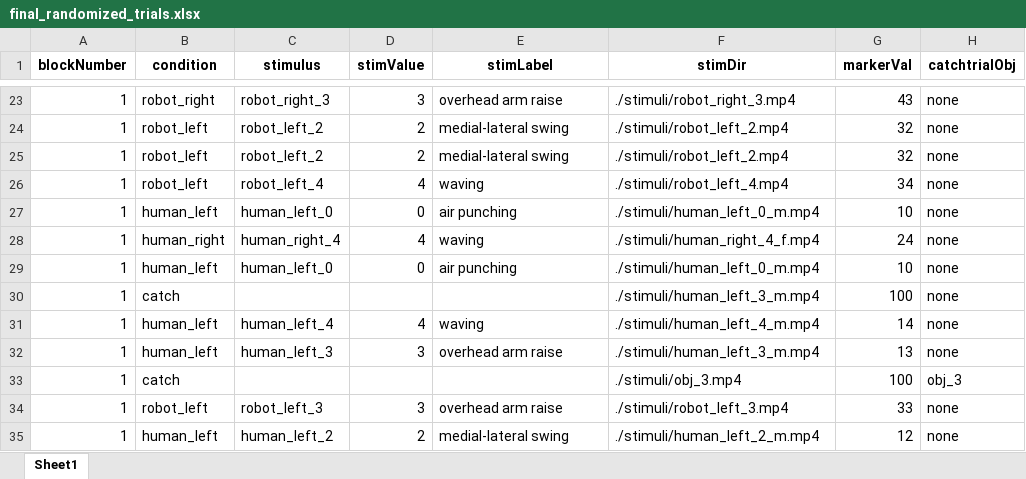
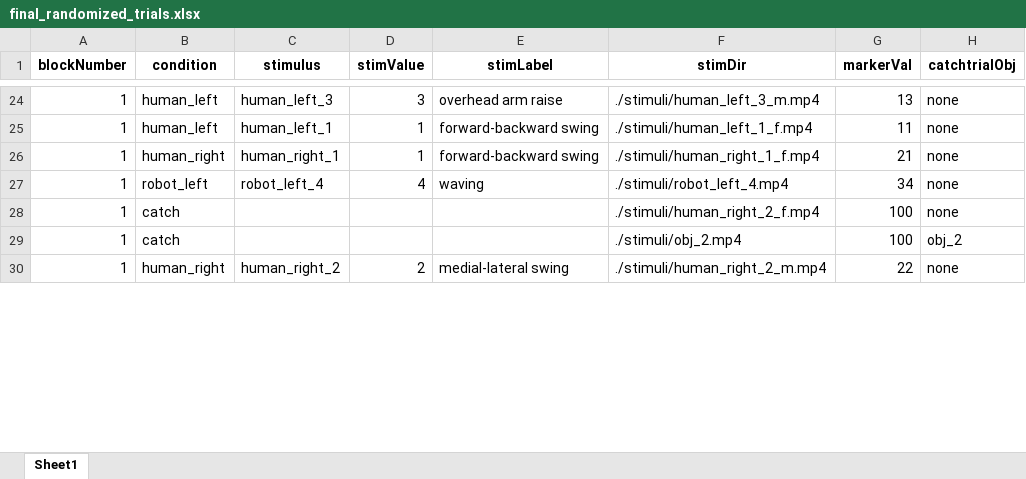
Before and after one commit to anht-nguyen/AO_human_v_robot_main, an Excel workbook: final_randomized_trials.xlsx, sheet Sheet1, drawn as a sheet; only a part is shown, gaps mark what is left out; values as stored, in another font and other column widths than the file's, no borders; removed rows and columns are numbered as before the commit, all else as after; the diff covers the shown part only; the diff names each change by its address in the sheet, - before the commit and + after, or states it on an @@ line.

```diff
--- a/final_randomized_trials.xlsx (sheet Sheet1)
+++ b/final_randomized_trials.xlsx (sheet Sheet1)
-B24 (condition): robot_right
+B24 (condition): human_left
-C24 (stimulus): robot_right_3
+C24 (stimulus): human_left_3
-F24 (stimDir): ./stimuli/robot_right_3.mp4
+F24 (stimDir): ./stimuli/human_left_3_m.mp4
-G24 (markerVal): 43
+G24 (markerVal): 13
-B25 (condition): robot_left
+B25 (condition): human_left
-C25 (stimulus): robot_left_2
+C25 (stimulus): human_left_1
-D25:D26 (stimValue): 2
+D25:D26 (stimValue): 1
-E25:E26 (stimLabel): medial-lateral swing
+E25:E26 (stimLabel): forward-backward swing
-F25 (stimDir): ./stimuli/robot_left_2.mp4
+F25 (stimDir): ./stimuli/human_left_1_f.mp4
-G25 (markerVal): 32
+G25 (markerVal): 11
-B26 (condition): robot_left
+B26 (condition): human_right
-C26 (stimulus): robot_left_2
+C26 (stimulus): human_right_1
-F26 (stimDir): ./stimuli/robot_left_2.mp4
+F26 (stimDir): ./stimuli/human_right_1_f.mp4
-G26 (markerVal): 32
+G26 (markerVal): 21
-row 27: 1 | human_left | human_left_0 | 0 | air punching | ./stimuli/human_left_0_m.mp4 | 10 | none
-row 28: 1 | human_right | human_right_4 | 4 | waving | ./stimuli/human_right_4_f.mp4 | 24 | none
-row 29: 1 | human_left | human_left_0 | 0 | air punching | ./stimuli/human_left_0_m.mp4 | 10 | none
-F28 (stimDir): ./stimuli/human_left_3_m.mp4
+F28 (stimDir): ./stimuli/human_right_2_f.mp4
@@ row 31 moved to row 36: 1 @@
-row 32: 1 | human_left | human_left_3 | 3 | overhead arm raise | ./stimuli/human_left_3_m.mp4 | 13 | none
-F29 (stimDir): ./stimuli/obj_3.mp4
+F29 (stimDir): ./stimuli/obj_2.mp4
-H29 (catchtrialObj): obj_3
+H29 (catchtrialObj): obj_2
-row 34: 1 | robot_left | robot_left_3 | 3 | overhead arm raise | ./stimuli/robot_left_3.mp4 | 33 | none
-B30 (condition): human_left
+B30 (condition): human_right
-C30 (stimulus): human_left_2
+C30 (stimulus): human_right_2
-F30 (stimDir): ./stimuli/human_left_2_m.mp4
+F30 (stimDir): ./stimuli/human_right_2_m.mp4
-G30 (markerVal): 12
+G30 (markerVal): 22
```
Also changed, not shown: 61 added rows, 107 removed rows, 15 moved rows and 211 edited cells elsewhere in this sheet, final_randomized_trials - Copy.xlsx, 25 other files.
